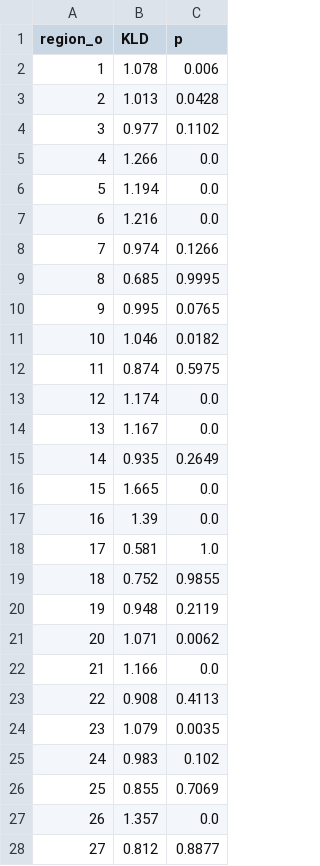
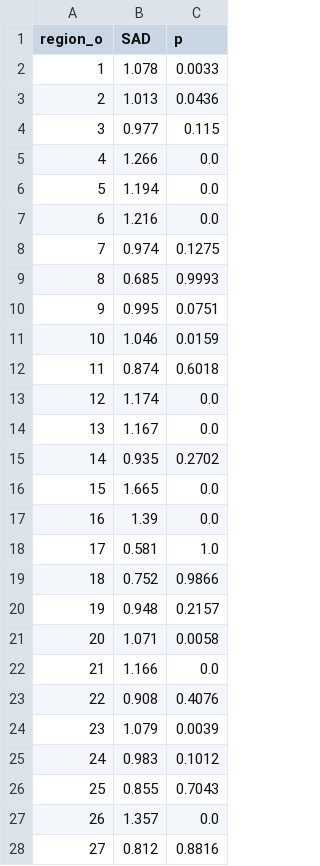
Before and after one commit to ceumicrodata/economic-diplomacy, a CSV file: output/spain-SAD.csv, drawn as a sheet; only a part is shown; the diff covers the shown part only.

```diff
--- a/output/spain-SAD.csv
+++ b/output/spain-SAD.csv
@@ -1,5 +1,5 @@
-region_o,KLD,p
-1,1.078,0.006
-2,1.013,0.0428
-3,0.977,0.1102
+region_o,SAD,p
+1,1.078,0.0033
+2,1.013,0.0436
+3,0.977,0.115
 4,1.266,0.0
@@ -7,10 +7,10 @@ region_o,KLD,p
 6,1.216,0.0
-7,0.974,0.1266
-8,0.685,0.9995
-9,0.995,0.0765
-10,1.046,0.0182
-11,0.874,0.5975
+7,0.974,0.1275
+8,0.685,0.9993
+9,0.995,0.0751
+10,1.046,0.0159
+11,0.874,0.6018
 12,1.174,0.0
 13,1.167,0.0
-14,0.935,0.2649
+14,0.935,0.2702
 15,1.665,0.0
@@ -18,11 +18,11 @@ region_o,KLD,p
 17,0.581,1.0
-18,0.752,0.9855
-19,0.948,0.2119
-20,1.071,0.0062
+18,0.752,0.9866
+19,0.948,0.2157
+20,1.071,0.0058
 21,1.166,0.0
-22,0.908,0.4113
-23,1.079,0.0035
-24,0.983,0.102
-25,0.855,0.7069
+22,0.908,0.4076
+23,1.079,0.0039
+24,0.983,0.1012
+25,0.855,0.7043
 26,1.357,0.0
-27,0.812,0.8877
+27,0.812,0.8816
```
Also changed, not shown: 14 edited cells elsewhere in this file, output/spain-KLD.csv, output/spain-MLQ.csv, 3 other files.
